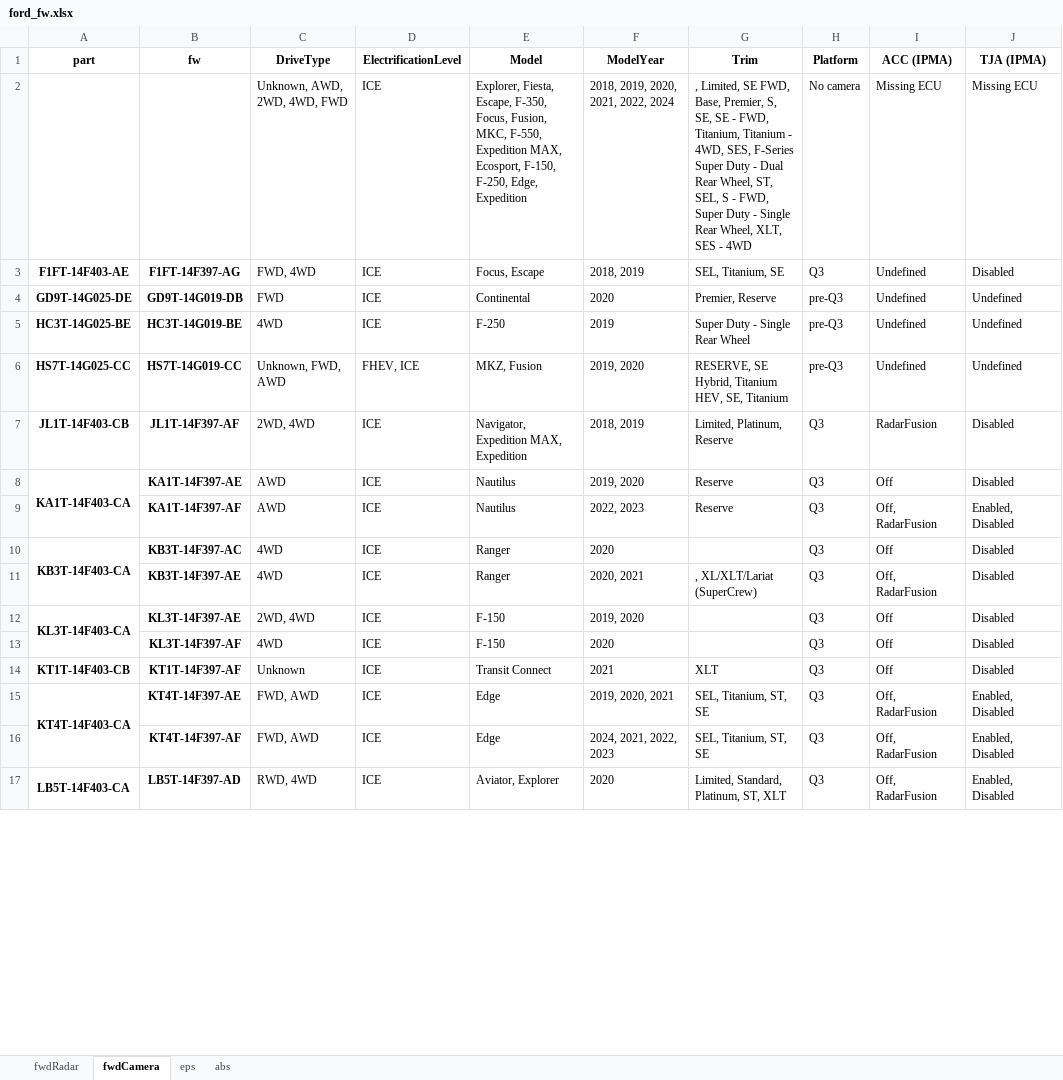
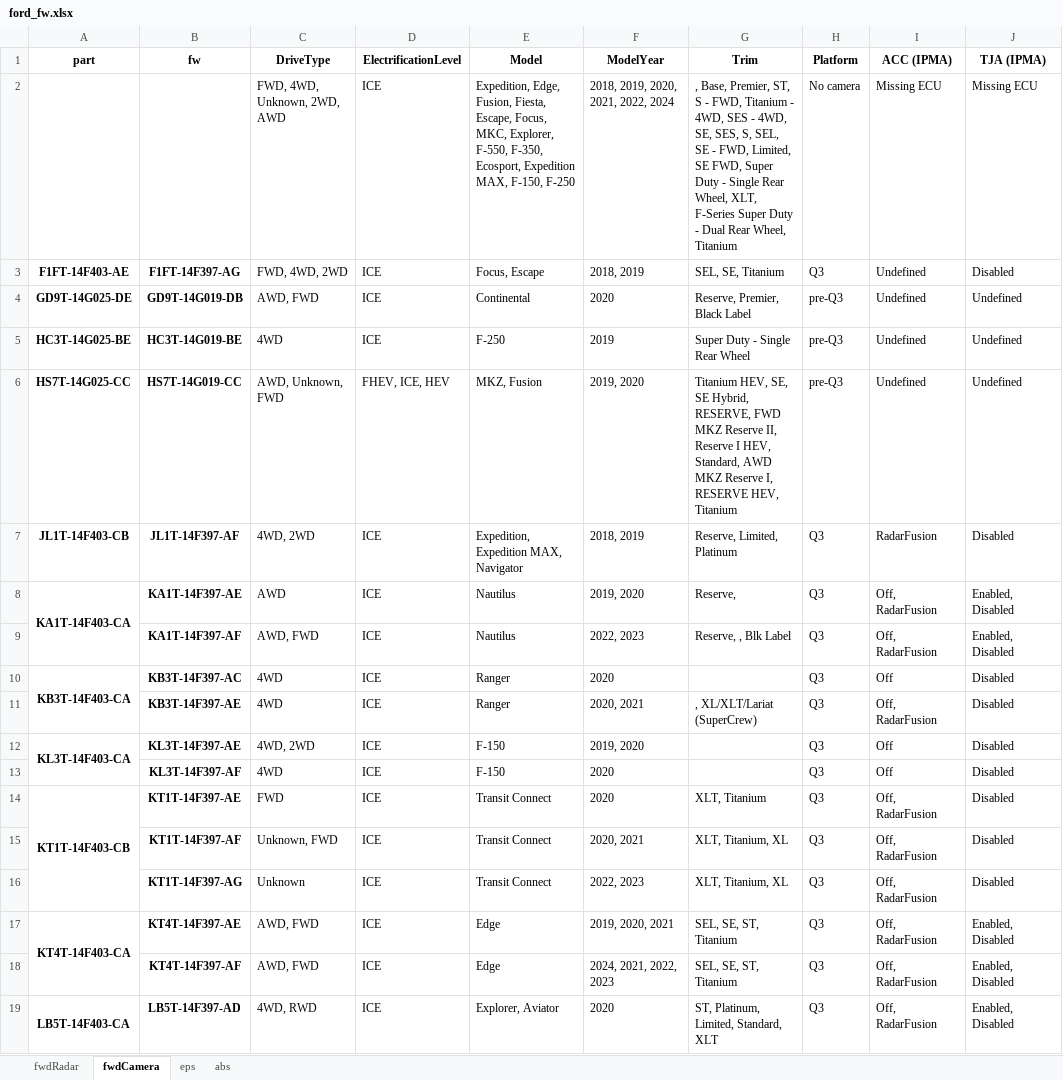
Before and after one commit to incognitojam/op-notebooks, an Excel workbook: projects/ford_fw.xlsx, sheet fwdCamera, drawn as a sheet; only a part is shown; values as stored, in another font and other column widths than the file's, no borders; addresses are those after the commit; the diff covers the shown part only; the diff names each change by its address in the sheet, - before the commit and + after, or states it on an @@ line.

```diff
--- a/projects/ford_fw.xlsx (sheet fwdCamera)
+++ b/projects/ford_fw.xlsx (sheet fwdCamera)
-C2 (DriveType): Unknown, AWD, 2WD, 4WD, FWD
+C2 (DriveType): FWD, 4WD, Unknown, 2WD, AWD
-E2 (Model): Explorer, Fiesta, Escape, F-350, Focus, Fusion, MKC, F-550, Expedition MAX, Ecosport, F-150, F-250, Edge, Expedition
+E2 (Model): Expedition, Edge, Fusion, Fiesta, Escape, Focus, MKC, Explorer, F-550, F-350, Ecosport, Expedition MAX, F-150, F-250
-G2 (Trim): , Limited, SE FWD, Base, Premier, S, SE, SE - FWD, Titanium, Titanium - 4WD, SES, F-Series Super Duty - Dual Rear Wheel, ST, SEL, S - FWD, Super Duty - Single Rear Wheel, XLT, SES - 4WD
+G2 (Trim): , Base, Premier, ST, S - FWD, Titanium - 4WD, SES - 4WD, SE, SES, S, SEL, SE - FWD, Limited, SE FWD, Super Duty - Single Rear Wheel, XLT, F-Series Super Duty - Dual Rear Wheel, Titanium
-C3 (DriveType): FWD, 4WD
+C3 (DriveType): FWD, 4WD, 2WD
-G3 (Trim): SEL, Titanium, SE
+G3 (Trim): SEL, SE, Titanium
-C4 (DriveType): FWD
+C4 (DriveType): AWD, FWD
-G4 (Trim): Premier, Reserve
+G4 (Trim): Reserve, Premier, Black Label
-C6 (DriveType): Unknown, FWD, AWD
+C6 (DriveType): AWD, Unknown, FWD
-D6 (ElectrificationLevel): FHEV, ICE
+D6 (ElectrificationLevel): FHEV, ICE, HEV
-G6 (Trim): RESERVE, SE Hybrid, Titanium HEV, SE, Titanium
+G6 (Trim): Titanium HEV, SE, SE Hybrid, RESERVE, FWD MKZ Reserve II, Reserve I HEV, Standard, AWD MKZ Reserve I, RESERVE HEV, Titanium
-C7 (DriveType): 2WD, 4WD
+C7 (DriveType): 4WD, 2WD
-E7 (Model): Navigator, Expedition MAX, Expedition
+E7 (Model): Expedition, Expedition MAX, Navigator
-G7 (Trim): Limited, Platinum, Reserve
+G7 (Trim): Reserve, Limited, Platinum
-G8 (Trim): Reserve
+G8 (Trim): Reserve,
-I8 (ACC (IPMA)): Off
+I8 (ACC (IPMA)): Off, RadarFusion
-J8 (TJA (IPMA)): Disabled
+J8 (TJA (IPMA)): Enabled, Disabled
-C9 (DriveType): AWD
+C9 (DriveType): AWD, FWD
-G9 (Trim): Reserve
+G9 (Trim): Reserve, , Blk Label
-C12 (DriveType): 2WD, 4WD
+C12 (DriveType): 4WD, 2WD
+A14:A16 merged
-B14 (fw): KT1T-14F397-AF
+B14 (fw): KT1T-14F397-AE
-C14 (DriveType): Unknown
+C14 (DriveType): FWD
-F14 (ModelYear): 2021
+F14 (ModelYear): 2020
-G14 (Trim): XLT
+G14 (Trim): XLT, Titanium
-I14 (ACC (IPMA)): Off
+I14 (ACC (IPMA)): Off, RadarFusion
+row 15:  | KT1T-14F397-AF | Unknown, FWD | ICE | Transit Connect | 2020, 2021 | XLT, Titanium, XL | Q3 | Off, RadarFusion | Disabled
+row 16:  | KT1T-14F397-AG | Unknown | ICE | Transit Connect | 2022, 2023 | XLT, Titanium, XL | Q3 | Off, RadarFusion | Disabled
-C17:C18 (DriveType): FWD, AWD
+C17:C18 (DriveType): AWD, FWD
-G17:G18 (Trim): SEL, Titanium, ST, SE
+G17:G18 (Trim): SEL, SE, ST, Titanium
-C19 (DriveType): RWD, 4WD
+C19 (DriveType): 4WD, RWD
-E19 (Model): Aviator, Explorer
+E19 (Model): Explorer, Aviator
-G19 (Trim): Limited, Standard, Platinum, ST, XLT
+G19 (Trim): ST, Platinum, Limited, Standard, XLT
```
Also changed, not shown: 14 added rows, 107 edited cells and merged cells elsewhere in this sheet, sheet abs, sheet eps, sheet fwdRadar, 3 other files.
